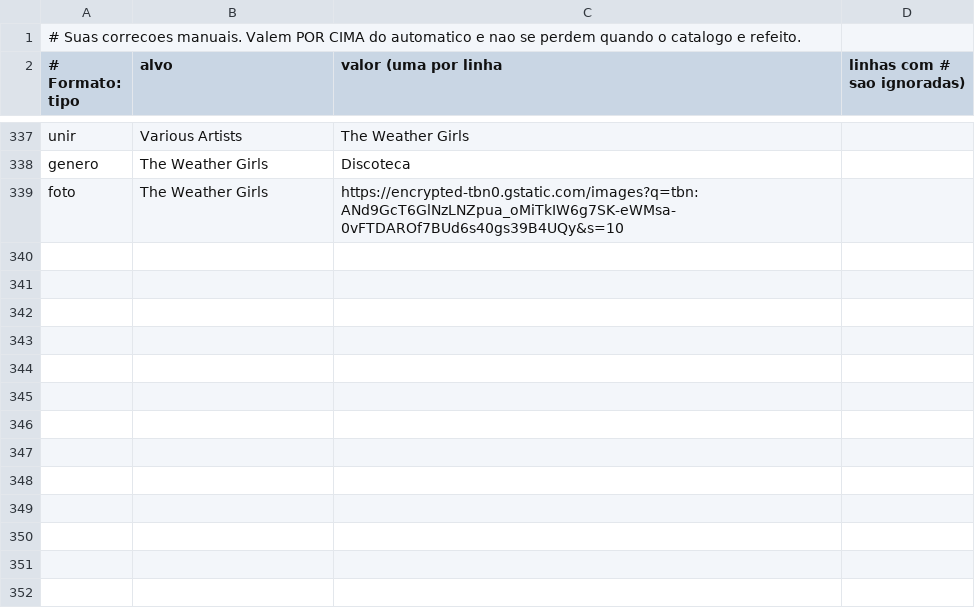
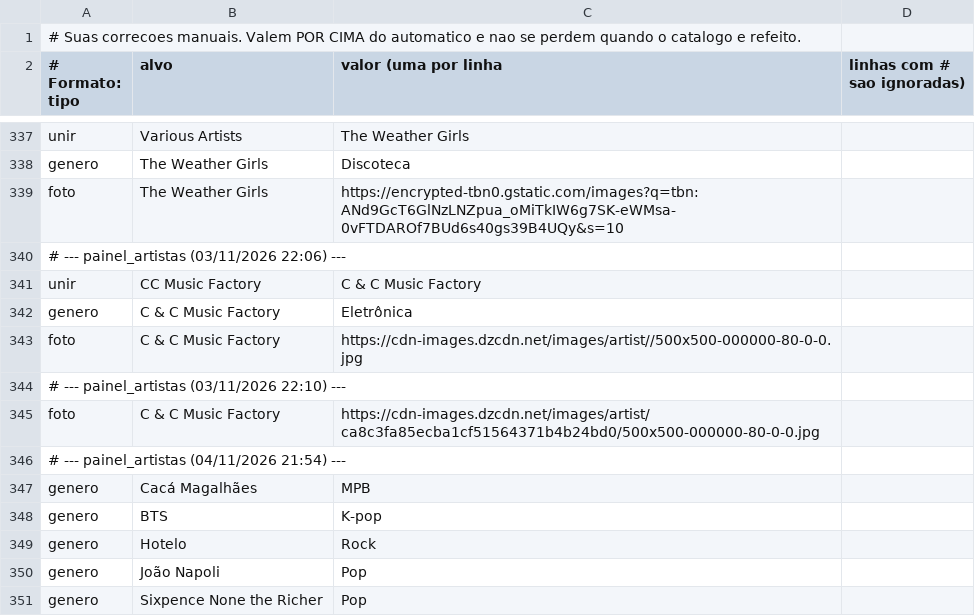
Before and after one commit to BarclayMedeirosNormando/Sonora2, a CSV file: etapa1_nomes/correcoes.csv, drawn as a sheet; only a part is shown, gaps mark what is left out.

Commit message:
Adiciona importar_musicas.ps1 e limpar_pastas_vazias.py; atualiza correcoes; ignora log de limpeza

```diff
--- a/etapa1_nomes/correcoes.csv
+++ b/etapa1_nomes/correcoes.csv
@@ -339 +339,13 @@ genero;The Weather Girls;Discoteca
 foto;The Weather Girls;https://encrypted-tbn0.gstatic.com/images?q=tbn:ANd9GcT6GlNzLNZpua_oMiTkIW6g7SK-eWMsa-0vFTDAROf7BUd6s40gs39B4UQy&s=10
+# --- painel_artistas (03/11/2026 22:06) ---
+unir;CC Music Factory;C & C Music Factory
+genero;C & C Music Factory;Eletrônica
+foto;C & C Music Factory;https://cdn-images.dzcdn.net/images/artist//500x500-000000-80-0-0.jpg
+# --- painel_artistas (03/11/2026 22:10) ---
+foto;C & C Music Factory;https://cdn-images.dzcdn.net/images/artist/ca8c3fa85ecba1cf51564371b4b24bd0/500x500-000000-80-0-0.jpg
+# --- painel_artistas (04/11/2026 21:54) ---
+genero;Cacá Magalhães;MPB
+genero;BTS;K-pop
+genero;Hotelo;Rock
+genero;João Napoli;Pop
+genero;Sixpence None the Richer;Pop
```
Also changed, not shown: 3 other files.
